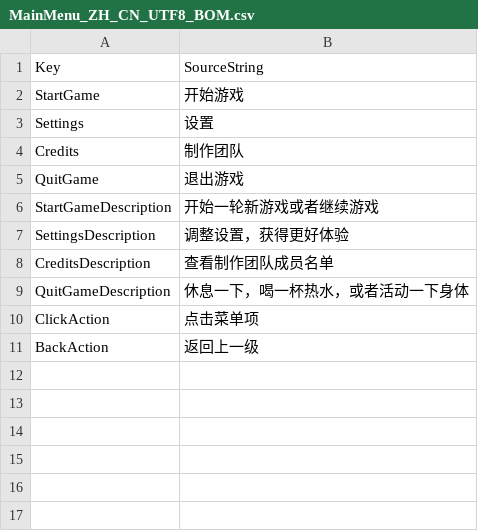
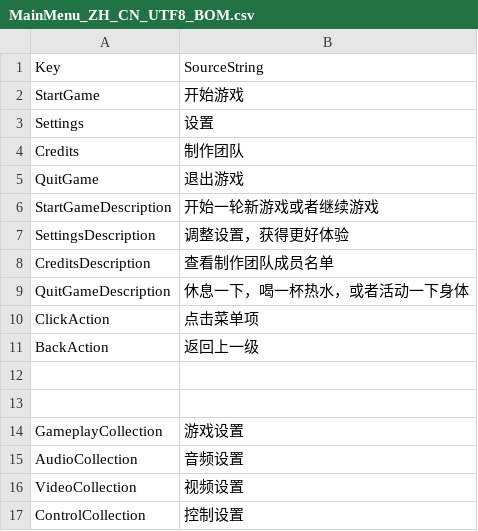
Before and after one commit to AmigoLuis/CustomUI, a CSV file: Content/StringTables/MainMenu_ZH_CN_UTF8_BOM.csv, drawn as a sheet; the diff names each change by its address in the sheet, - before the commit and + after, or states it on an @@ line.

```diff
--- a/Content/StringTables/MainMenu_ZH_CN_UTF8_BOM.csv
+++ b/Content/StringTables/MainMenu_ZH_CN_UTF8_BOM.csv
+row 12: (empty)
+row 13: (empty)
+row 14: GameplayCollection | 游戏设置
+row 15: AudioCollection | 音频设置
+row 16: VideoCollection | 视频设置
+row 17: ControlCollection | 控制设置
```
Also changed, not shown: Content/StringTables/SoundSettingsAndDescriptions_ZH_CN_UTF8_BOM.csv, Content/StringTables/VideoSettingsAndDescriptions_ZH_CN_UTF8_BOM.csv, 8 other files.
